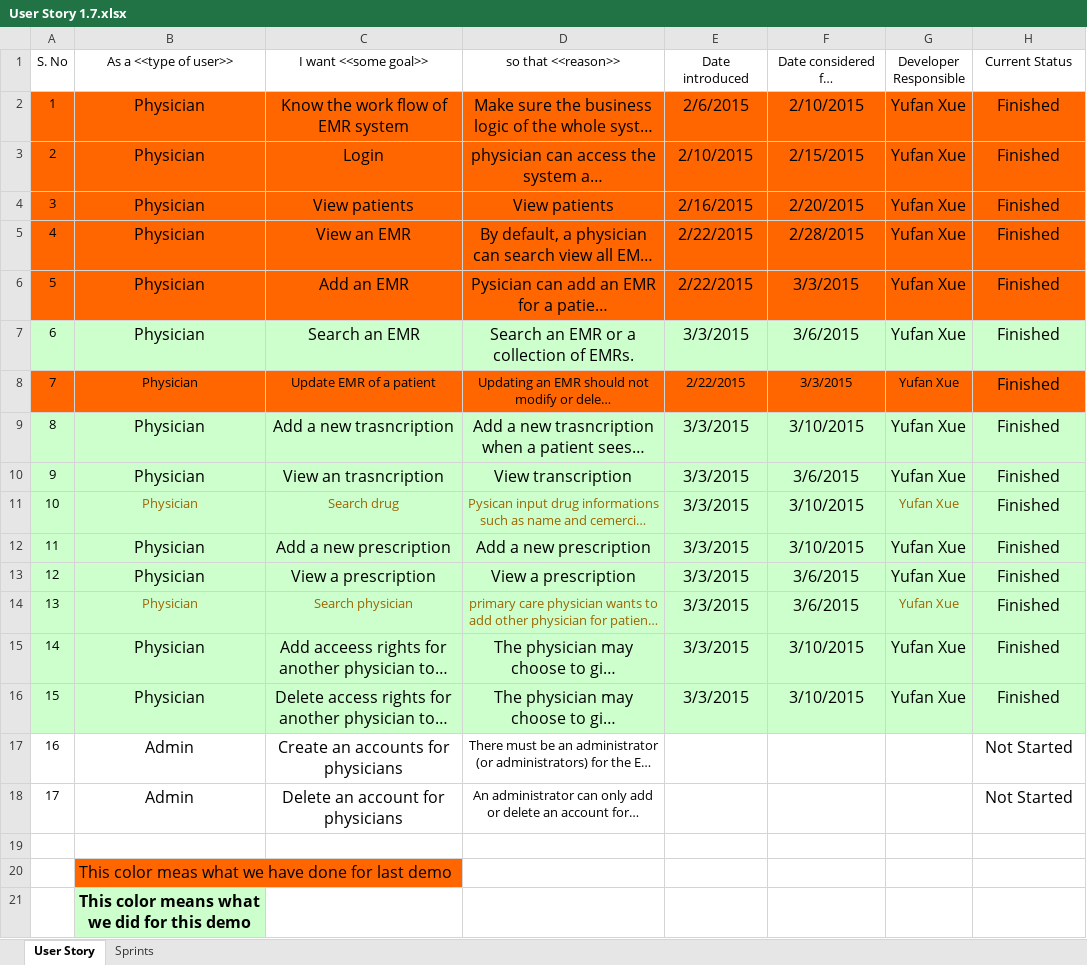
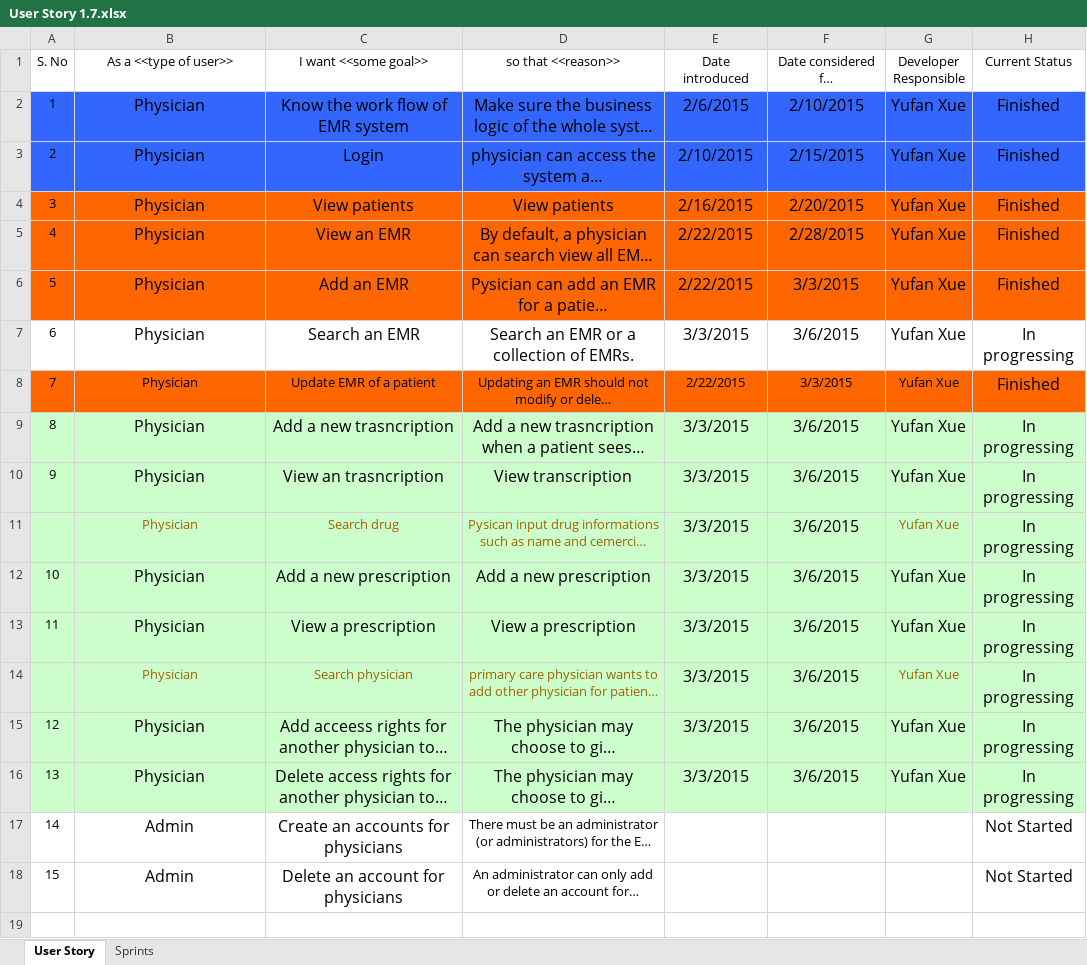
Before and after one commit to kingxueyuf/cs744, an Excel workbook: user story & sprints/User Story 1.7.xlsx, sheet User Story, drawn as a sheet; long unchanged cells end in …; values as stored, in another font and other column widths than the file's, no borders; charts and pictures not drawn; the diff names each change by its address in the sheet, - before the commit and + after, or states it on an @@ line.

```diff
--- a/user story & sprints/User Story 1.7.xlsx (sheet User Story)
+++ b/user story & sprints/User Story 1.7.xlsx (sheet User Story)
-A2:H3 fill: #FF6600
+A2:H3 fill: #3366FF
-A7:H7 fill: #CCFFCC
+A7:H7 fill: none
-H7 (Current Status): Finished
+H7 (Current Status): In progressing
-F9: 3/10/2015
+F9: 3/6/2015
-H9:H16 (Current Status): Finished
+H9:H16 (Current Status): In progressing
@@ column A (S. No) renumbered between rows 11 and 18 @@
-F11:F12: 3/10/2015
+F11:F12: 3/6/2015
-F15:F16: 3/10/2015
+F15:F16: 3/6/2015
-row 19: (empty)
-row 20:  | This color meas what we have done for last demo
-row 21:  | This color means what we did for this demo
```
Also changed, not shown: sheet Sprints, charts or pictures, 15 other files.
